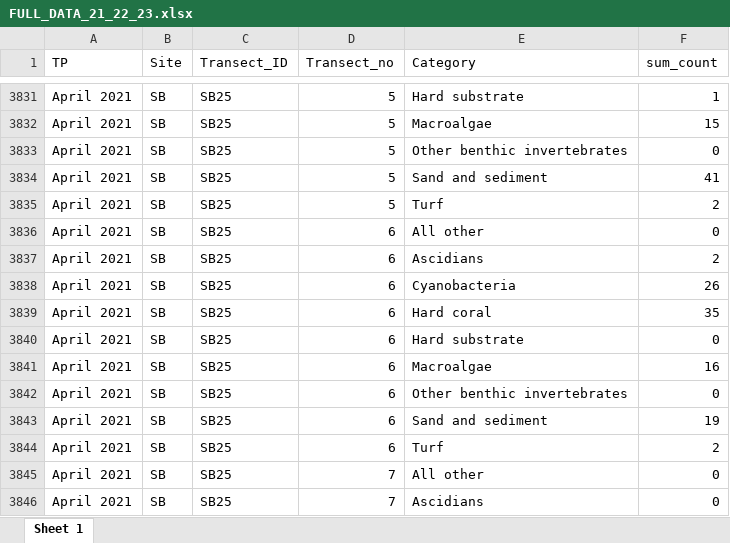
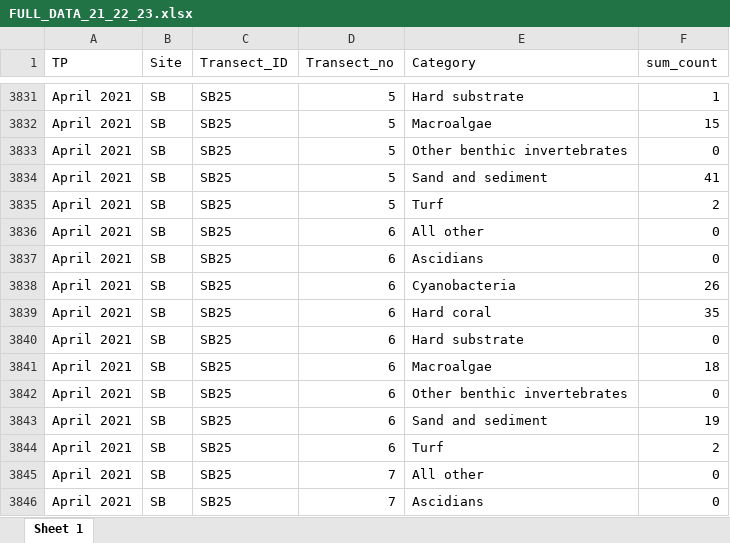
Before and after one commit to seckha/NFI_benthic_communtiy, an Excel workbook: 3 TP Analysis/01 - Data/FULL_DATA_21_22_23.xlsx, sheet Sheet 1, drawn as a sheet; only a part is shown, gaps mark what is left out; values as stored, in another font and other column widths than the file's, no borders; the diff names each change by its address in the sheet, - before the commit and + after, or states it on an @@ line.

```diff
--- a/3 TP Analysis/01 - Data/FULL_DATA_21_22_23.xlsx (sheet Sheet 1)
+++ b/3 TP Analysis/01 - Data/FULL_DATA_21_22_23.xlsx (sheet Sheet 1)
-F3837 (sum_count): 2
+F3837 (sum_count): 0
-F3841 (sum_count): 16
+F3841 (sum_count): 18
```
Also changed, not shown: 3 TP Analysis/01 - Data/PROCESSED_benthic_cover_March_2021.xlsx, 15 other files.
